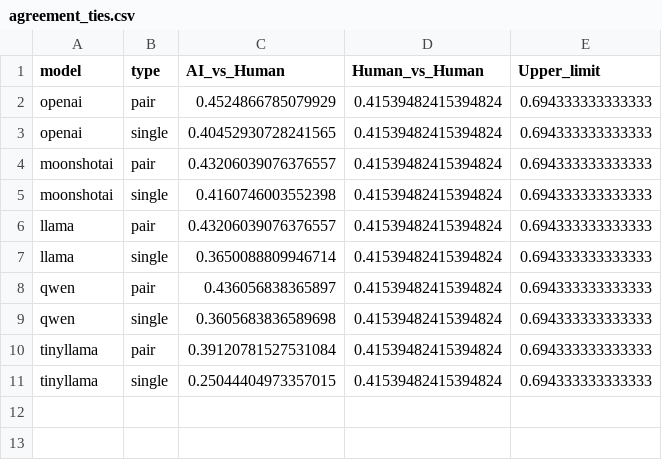
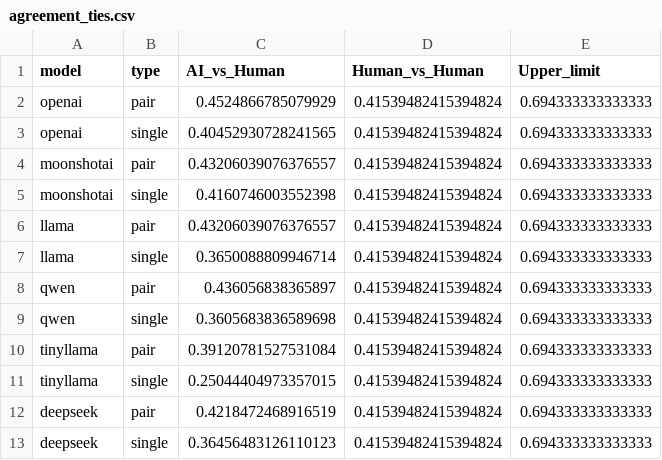
Before and after one commit to ViJudge/ViJudge-Benchmarking-LLM-as-a-Judge-for-Vietnamese-through-Human-Preference-and-Bias-Analysis, a CSV file: data/visualization/agreement/agreement_ties.csv, drawn as a sheet; the diff names each change by its address in the sheet, - before the commit and + after, or states it on an @@ line.

```diff
--- a/data/visualization/agreement/agreement_ties.csv
+++ b/data/visualization/agreement/agreement_ties.csv
+row 12: deepseek | pair | 0.4218472468916519 | 0.41539482415394824 | 0.694333333333333
+row 13: deepseek | single | 0.36456483126110123 | 0.41539482415394824 | 0.694333333333333
```
Also changed, not shown: data/data_for_agreement/results.csv, data/verbosity_bias/statistics/bias_by_attempt_and_config_result.csv, 7 other files.
